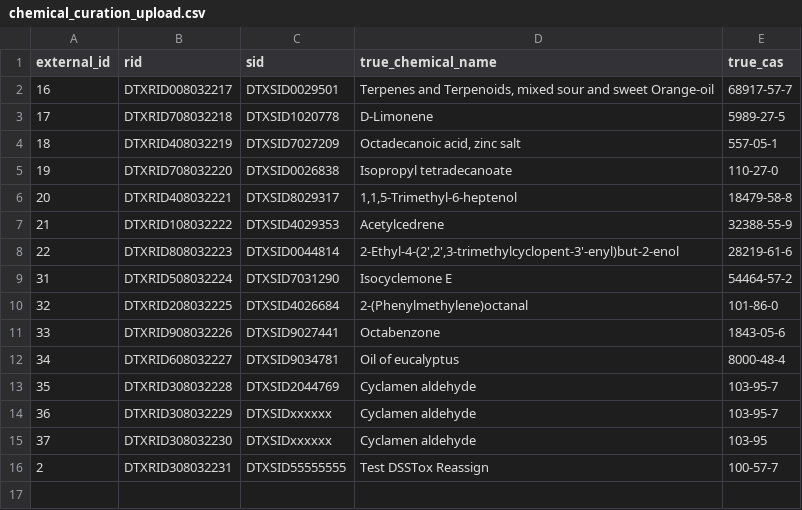
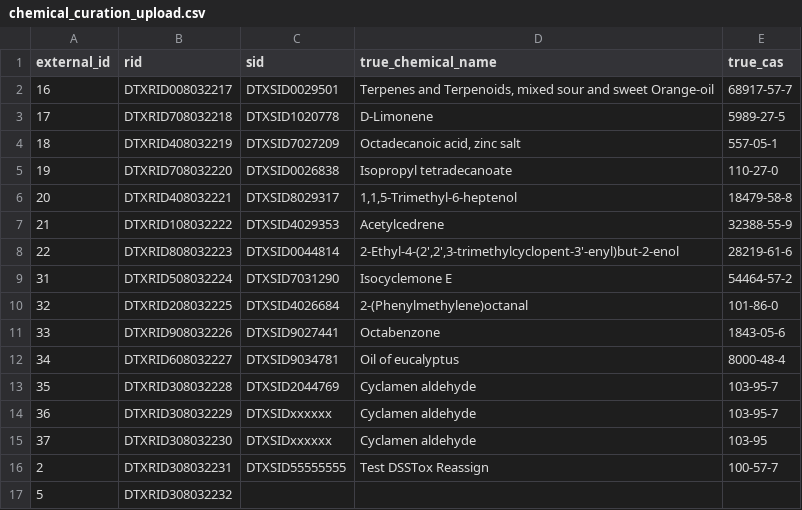
Before and after one commit to arbal/factotum, a CSV file: sample_files/chemical_curation_upload.csv, drawn as a sheet; the diff names each change by its address in the sheet, - before the commit and + after, or states it on an @@ line.

Commit message:
Allow for blank sids chemical_curation (#1567)

```diff
--- a/sample_files/chemical_curation_upload.csv
+++ b/sample_files/chemical_curation_upload.csv
+row 17: 5 | DTXRID308032232
```
Also changed, not shown: 2 other files.
